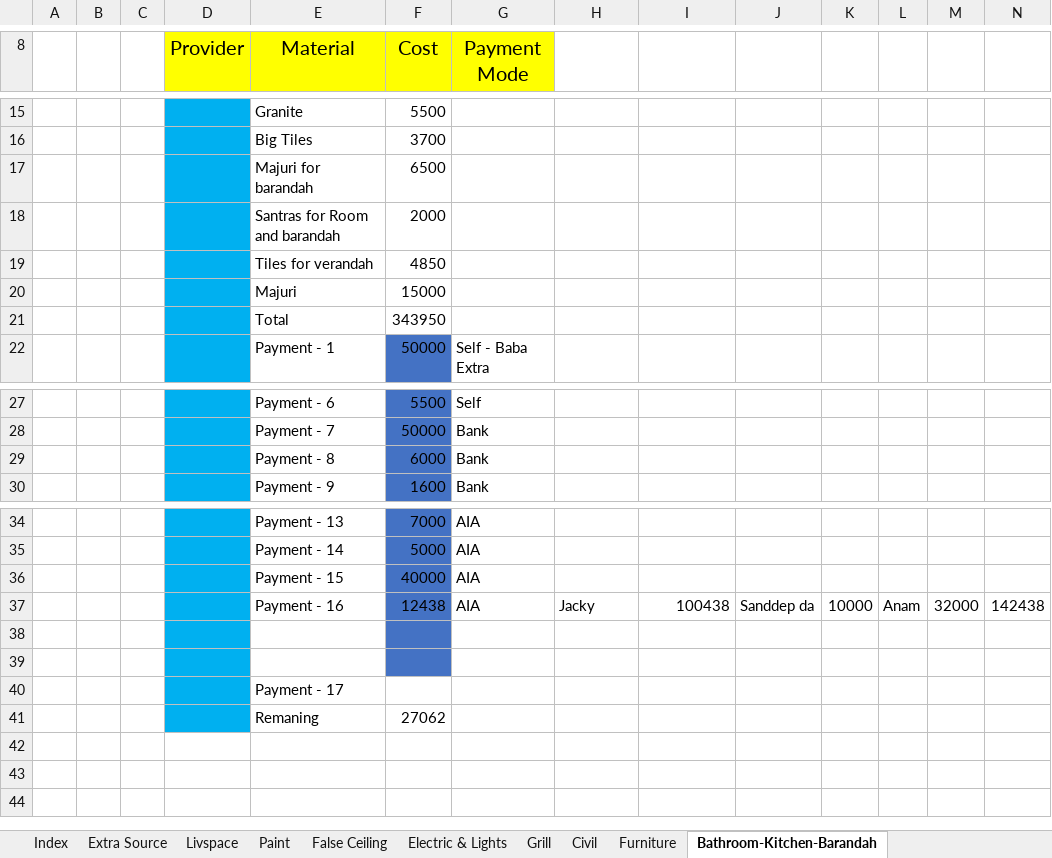
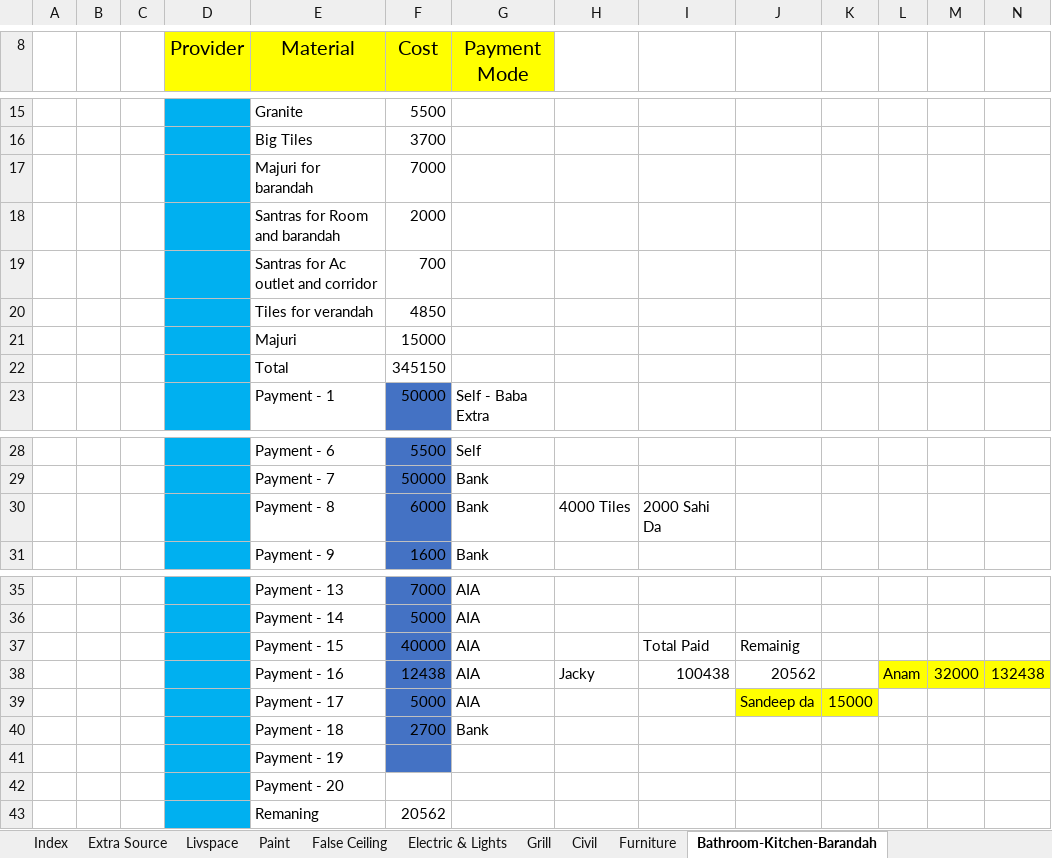
Before and after one commit to SounakN/InterioWorkSounak, an Excel workbook: Interior_Work_Excel.xlsx, sheet Bathroom-Kitchen-Barandah, drawn as a sheet; only a part is shown, gaps mark what is left out; values as stored, in another font and other column widths than the file's, no borders; removed rows and columns are numbered as before the commit, all else as after; the diff names each change by its address in the sheet, - before the commit and + after, or states it on an @@ line.

```diff
--- a/Interior_Work_Excel.xlsx (sheet Bathroom-Kitchen-Barandah)
+++ b/Interior_Work_Excel.xlsx (sheet Bathroom-Kitchen-Barandah)
-F17 (Cost): 6500
+F17 (Cost): 7000
+row 19:  |  |  |  | Santras for Ac outlet and corridor | 700
-F22 (Cost): 343950
+F22 (Cost): 345150
-H30: (empty)
+H30: 4000 Tiles
-I30: (empty)
+I30: 2000 Sahi Da
-I37: (empty)
+I37: Total Paid
-J37: (empty)
+J37: Remainig
-J38: Sanddep da
+J38: 20562
-K38: 10000
+K38: (empty)
-L38:N38 fill: none
+L38:N38 fill: #FFFF00
-N38: 142438
+N38: 132438
-row 39: (empty)
+row 39:  |  |  |  | Payment - 17 | 5000 | AIA |  |  | Sandeep da | 15000
-J39:K39 fill: none
+J39:K39 fill: #FFFF00
-row 40: (empty)
+row 40:  |  |  |  | Payment - 18 | 2700 | Bank
-E41 (Material): Payment - 17
+E41 (Material): Payment - 19
-F41 fill: none
+F41 fill: #4472C4
-row 41:  |  |  |  | Remaning | 27062
+row 42:  |  |  |  | Payment - 20
+row 43:  |  |  |  | Remaning | 20562
```
Also changed, not shown: sheet Index, sheet Electric & Lights, sheet False Ceiling, sheet Furniture, sheet Extra Source, sheet Civil, 1 more sheet, formulas that keep their value.
